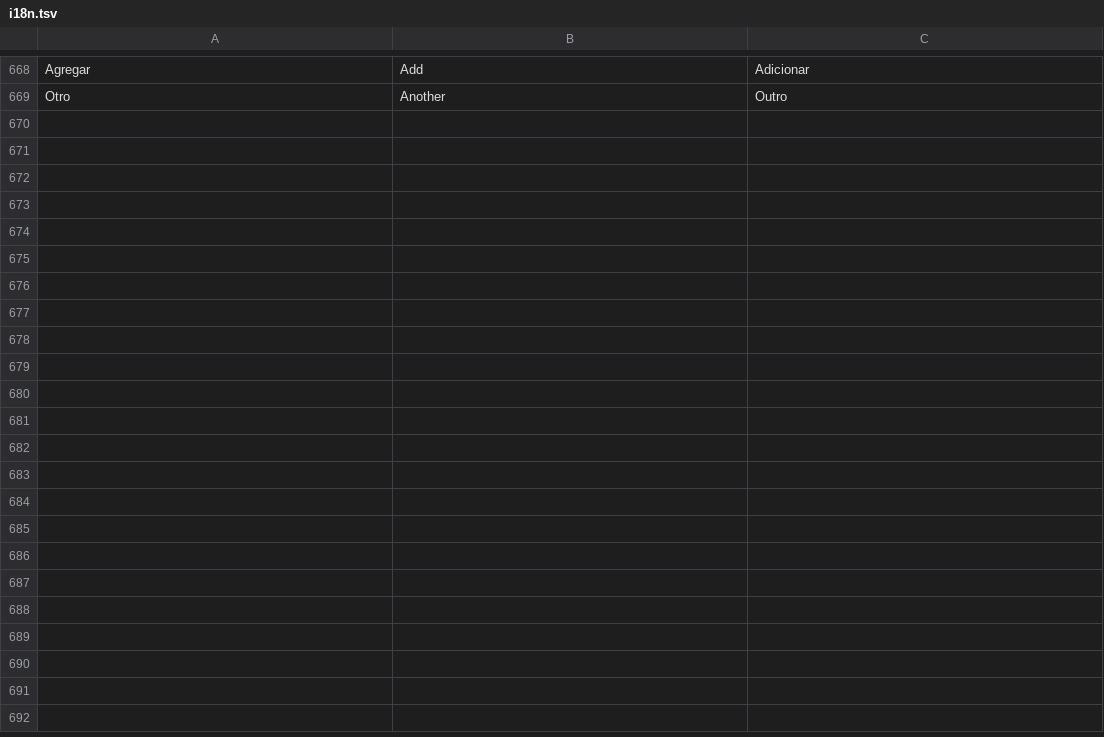
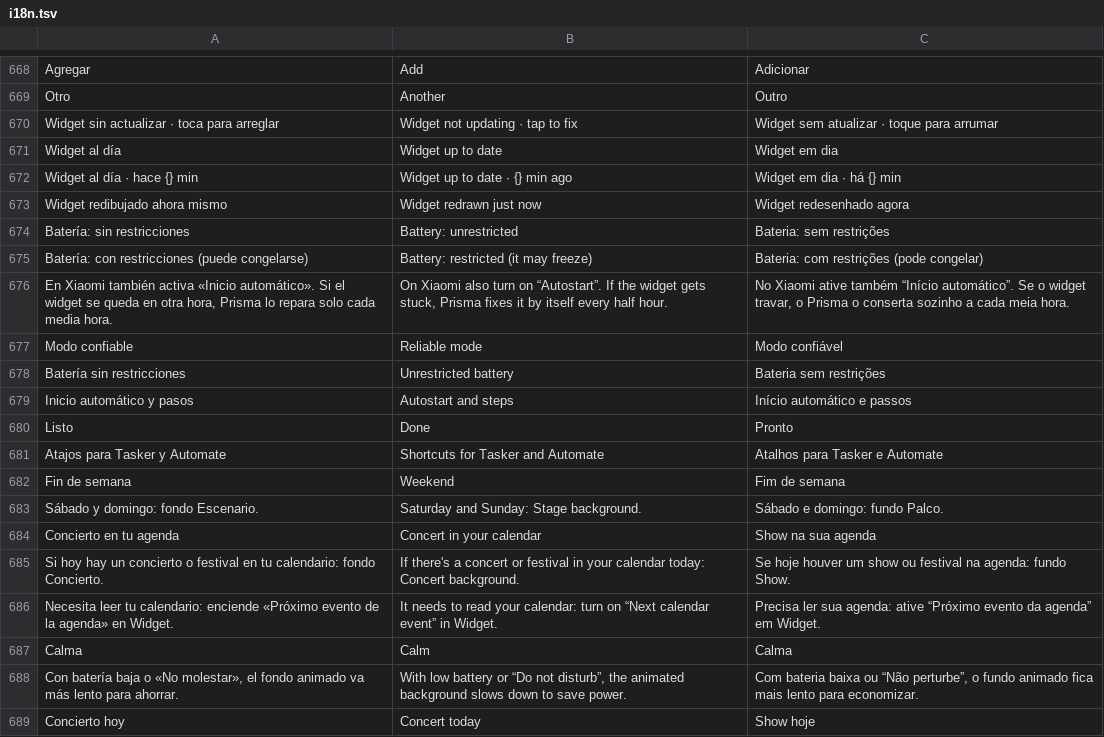
Before and after one commit to hossa2016/redoble, a TSV file: app/src/main/assets/i18n.tsv, drawn as a sheet; only a part is shown, gaps mark what is left out; the diff covers the shown part only.

```diff
--- a/app/src/main/assets/i18n.tsv
+++ b/app/src/main/assets/i18n.tsv
@@ -669 +669,21 @@ Agregar	Add	Adicionar
 Otro	Another	Outro
+Widget sin actualizar · toca para arreglar	Widget not updating · tap to fix	Widget sem atualizar · toque para arrumar
+Widget al día	Widget up to date	Widget em dia
+Widget al día · hace {} min	Widget up to date · {} min ago	Widget em dia · há {} min
+Widget redibujado ahora mismo	Widget redrawn just now	Widget redesenhado agora
+Batería: sin restricciones	Battery: unrestricted	Bateria: sem restrições
+Batería: con restricciones (puede congelarse)	Battery: restricted (it may freeze)	Bateria: com restrições (pode congelar)
+En Xiaomi también activa «Inicio automático». Si el widget se queda en otra hora, Prisma lo repara solo cada media hora.	On Xiaomi also turn on “Autostart”. If the widget gets stuck, Prisma fixes it by itself every half hour.	No Xiaomi ative também “Início automático”. Se o widget travar, o Prisma o conserta sozinho a cada meia hora.
+Modo confiable	Reliable mode	Modo confiável
+Batería sin restricciones	Unrestricted battery	Bateria sem restrições
+Inicio automático y pasos	Autostart and steps	Início automático e passos
+Listo	Done	Pronto
+Atajos para Tasker y Automate	Shortcuts for Tasker and Automate	Atalhos para Tasker e Automate
+Fin de semana	Weekend	Fim de semana
+Sábado y domingo: fondo Escenario.	Saturday and Sunday: Stage background.	Sábado e domingo: fundo Palco.
+Concierto en tu agenda	Concert in your calendar	Show na sua agenda
+Si hoy hay un concierto o festival en tu calendario: fondo Concierto.	If there's a concert or festival in your calendar today: Concert background.	Se hoje houver um show ou festival na agenda: fundo Show.
+Necesita leer tu calendario: enciende «Próximo evento de la agenda» en Widget.	It needs to read your calendar: turn on “Next calendar event” in Widget.	Precisa ler sua agenda: ative “Próximo evento da agenda” em Widget.
+Calma	Calm	Calma
+Con batería baja o «No molestar», el fondo animado va más lento para ahorrar.	With low battery or “Do not disturb”, the animated background slows down to save power.	Com bateria baixa ou “Não perturbe”, o fundo animado fica mais lento para economizar.
+Concierto hoy	Concert today	Show hoje
```
Also changed, not shown: 12 added rows elsewhere in this file, 21 other files.
